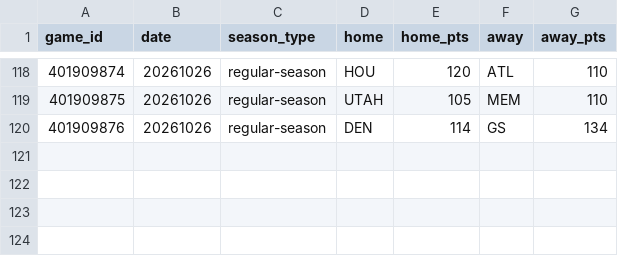
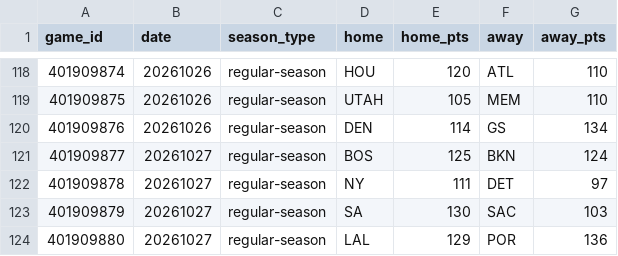
Before and after one commit to HLCLJacksonC/nba-analysis, a CSV file: games.csv, drawn as a sheet; only a part is shown, gaps mark what is left out; the diff names each change by its address in the sheet, - before the commit and + after, or states it on an @@ line.

```diff
--- a/games.csv
+++ b/games.csv
+row 121: 401909877 | 20261027 | regular-season | BOS | 125 | BKN | 124
+row 122: 401909878 | 20261027 | regular-season | NY | 111 | DET | 97
+row 123: 401909879 | 20261027 | regular-season | SA | 130 | SAC | 103
+row 124: 401909880 | 20261027 | regular-season | LAL | 129 | POR | 136
```
Also changed, not shown: elo_history.csv, 1 other file.
